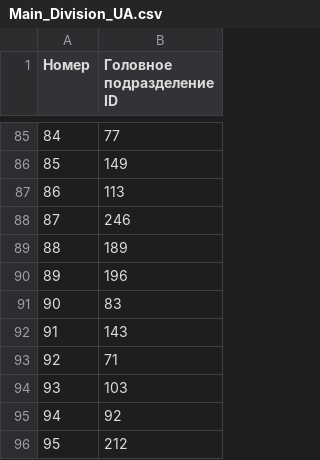
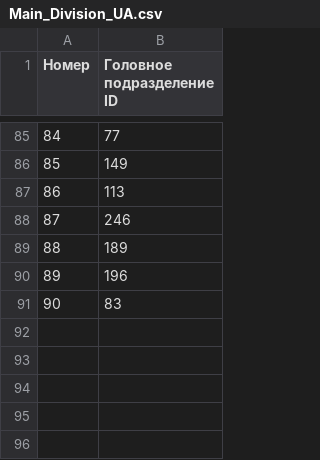
Before and after one commit to creamy-caprice/dataviewer, a CSV file: units/ua/Main_Division_UA.csv, drawn as a sheet; only a part is shown, gaps mark what is left out.

```diff
--- a/units/ua/Main_Division_UA.csv
+++ b/units/ua/Main_Division_UA.csv
@@ -91,6 +91 @@
 90,83
-91,143
-92,71
-93,103
-94,92
-95,212
```
Also changed, not shown: kml/Geolocations/UnitsUA.csv, units/ua/Sub_Division_UA.csv, 18 other files.
